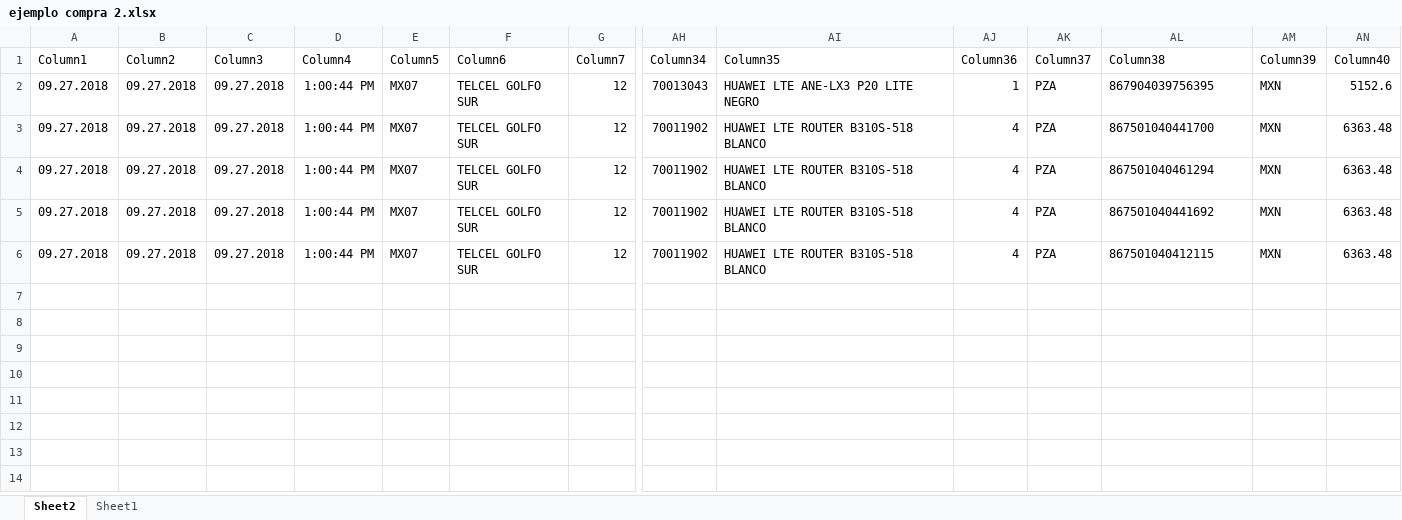
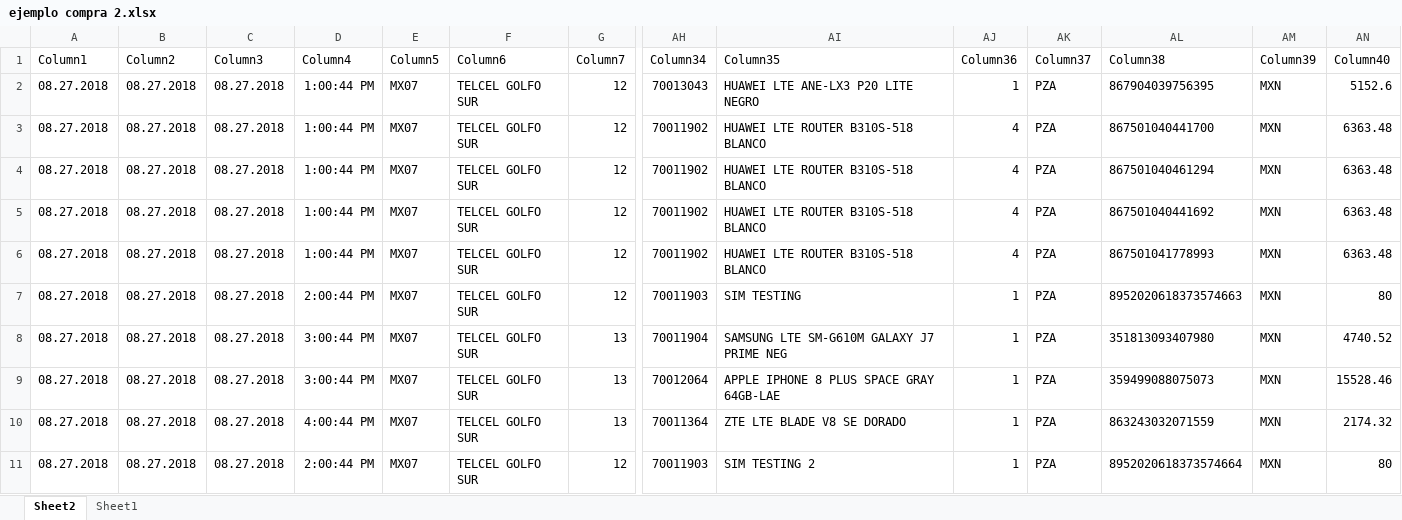
Before and after one commit to alo456/vicsa, an Excel workbook: public/Excel/ejemplo compra 2.xlsx, sheet Sheet2, drawn as a sheet; only a part is shown, gaps mark what is left out; values as stored, in another font and other column widths than the file's, no borders; table styles not drawn; rows hold the shown columns only; the diff names each change by its address in the sheet, - before the commit and + after, or states it on an @@ line.

```diff
--- a/public/Excel/ejemplo compra 2.xlsx (sheet Sheet2)
+++ b/public/Excel/ejemplo compra 2.xlsx (sheet Sheet2)
-A2:A6 (Column1): 09.27.2018
+A2:A6 (Column1): 08.27.2018
-B2:B6 (Column2): 09.27.2018
+B2:B6 (Column2): 08.27.2018
-C2:C6 (Column3): 09.27.2018
+C2:C6 (Column3): 08.27.2018
-AL6 (Column38): 867501040412115
+AL6 (Column38): 867501041778993
+row 7: 08.27.2018 | 08.27.2018 | 08.27.2018 | 2:00:44 PM | MX07 | TELCEL GOLFO SUR | 12 | 70011903 | SIM TESTING | 1 | PZA | 8952020618373574663 | MXN | 80
+row 8: 08.27.2018 | 08.27.2018 | 08.27.2018 | 3:00:44 PM | MX07 | TELCEL GOLFO SUR | 13 | 70011904 | SAMSUNG LTE SM-G610M GALAXY J7 PRIME NEG | 1 | PZA | 351813093407980 | MXN | 4740.52
+row 9: 08.27.2018 | 08.27.2018 | 08.27.2018 | 3:00:44 PM | MX07 | TELCEL GOLFO SUR | 13 | 70012064 | APPLE IPHONE 8 PLUS SPACE GRAY 64GB-LAE | 1 | PZA | 359499088075073 | MXN | 15528.46
+row 10: 08.27.2018 | 08.27.2018 | 08.27.2018 | 4:00:44 PM | MX07 | TELCEL GOLFO SUR | 13 | 70011364 | ZTE LTE BLADE V8 SE DORADO | 1 | PZA | 863243032071559 | MXN | 2174.32
+row 11: 08.27.2018 | 08.27.2018 | 08.27.2018 | 2:00:44 PM | MX07 | TELCEL GOLFO SUR | 12 | 70011903 | SIM TESTING 2 | 1 | PZA | 8952020618373574664 | MXN | 80
```
Also changed, not shown: 20 other files.
